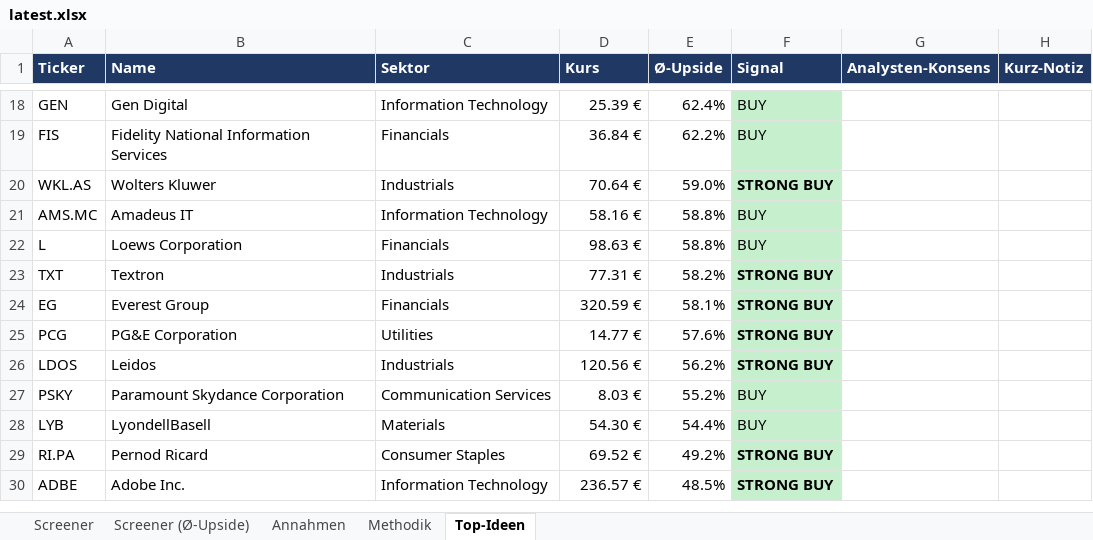
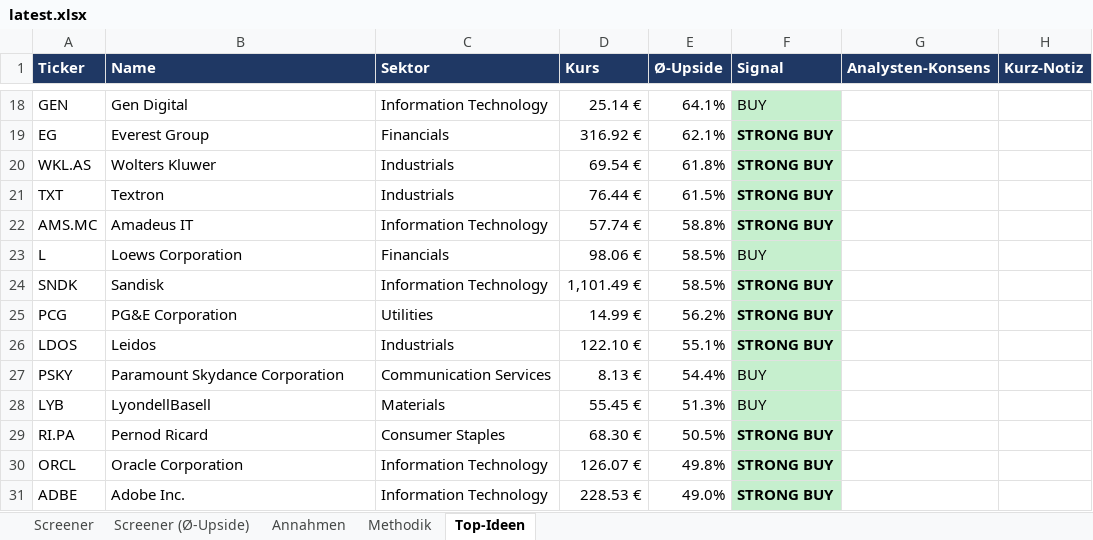
Before and after one commit to KenanBiberci/Aktien, an Excel workbook: sp500_valuation/output/latest.xlsx, sheet Top-Ideen, drawn as a sheet; only a part is shown, gaps mark what is left out; values as stored, in another font and other column widths than the file's, no borders; removed rows and columns are numbered as before the commit, all else as after; the diff covers the shown part only; the diff names each change by its address in the sheet, - before the commit and + after, or states it on an @@ line.

```diff
--- a/sp500_valuation/output/latest.xlsx (sheet Top-Ideen)
+++ b/sp500_valuation/output/latest.xlsx (sheet Top-Ideen)
-D18 (Kurs): 25.39 €
+D18 (Kurs): 25.14 €
-E18 (Ø-Upside): 62.4%
+E18 (Ø-Upside): 64.1%
-row 19: FIS | Fidelity National Information Services | Financials | 36.84 € | 62.2% | BUY
+row 19: EG | Everest Group | Financials | 316.92 € | 62.1% | STRONG BUY
-D20 (Kurs): 70.64 €
+D20 (Kurs): 69.54 €
-E20 (Ø-Upside): 59.0%
+E20 (Ø-Upside): 61.8%
+row 21: TXT | Textron | Industrials | 76.44 € | 61.5% | STRONG BUY
-D22 (Kurs): 58.16 €
+D22 (Kurs): 57.74 €
-F22 (Signal): BUY
+F22 (Signal): STRONG BUY
-F22 bold: off
+F22 bold: on
-D23 (Kurs): 98.63 €
+D23 (Kurs): 98.06 €
-E23 (Ø-Upside): 58.8%
+E23 (Ø-Upside): 58.5%
-row 23: TXT | Textron | Industrials | 77.31 € | 58.2% | STRONG BUY
-row 24: EG | Everest Group | Financials | 320.59 € | 58.1% | STRONG BUY
+row 24: SNDK | Sandisk | Information Technology | 1,101.49 € | 58.5% | STRONG BUY
-D25 (Kurs): 14.77 €
+D25 (Kurs): 14.99 €
-E25 (Ø-Upside): 57.6%
+E25 (Ø-Upside): 56.2%
-D26 (Kurs): 120.56 €
+D26 (Kurs): 122.10 €
-E26 (Ø-Upside): 56.2%
+E26 (Ø-Upside): 55.1%
-D27 (Kurs): 8.03 €
+D27 (Kurs): 8.13 €
-E27 (Ø-Upside): 55.2%
+E27 (Ø-Upside): 54.4%
-D28 (Kurs): 54.30 €
+D28 (Kurs): 55.45 €
-E28 (Ø-Upside): 54.4%
+E28 (Ø-Upside): 51.3%
-D29 (Kurs): 69.52 €
+D29 (Kurs): 68.30 €
-E29 (Ø-Upside): 49.2%
+E29 (Ø-Upside): 50.5%
+row 30: ORCL | Oracle Corporation | Information Technology | 126.07 € | 49.8% | STRONG BUY
-D31 (Kurs): 236.57 €
+D31 (Kurs): 228.53 €
-E31 (Ø-Upside): 48.5%
+E31 (Ø-Upside): 49.0%
```
Also changed, not shown: other rows of this sheet, sheet Screener (Ø-Upside), sheet Screener, sheet Annahmen, sheet Methodik, 1 other file.
